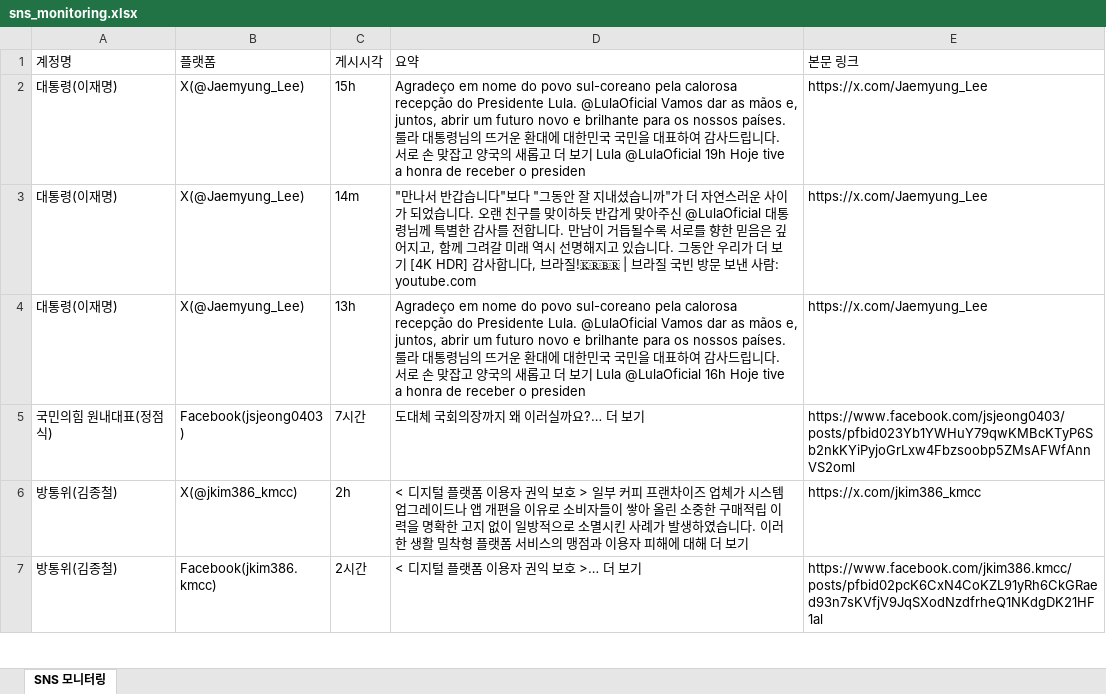
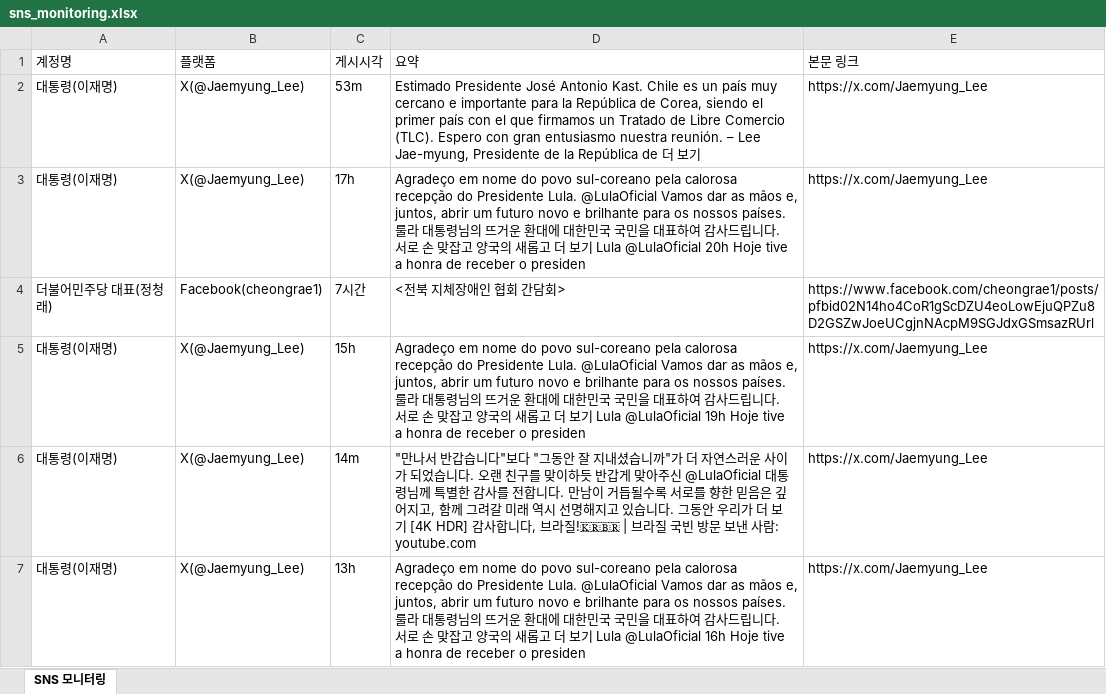
Before and after one commit to jihihi8214/sns_monitoring, an Excel workbook: data/sns_monitoring.xlsx, sheet SNS 모니터링, drawn as a sheet; only a part is shown; the shorter side is filled out with more unchanged rows; values as stored, in another font and other column widths than the file's, no borders; the diff names each change by its address in the sheet, - before the commit and + after, or states it on an @@ line.

```diff
--- a/data/sns_monitoring.xlsx (sheet SNS 모니터링)
+++ b/data/sns_monitoring.xlsx (sheet SNS 모니터링)
+row 2: 대통령(이재명) | X(@Jaemyung_Lee) | 53m | Estimado Presidente José Antonio Kast. Chile es un país muy cercano e importante para la República de Corea, siendo el primer país con el que firmamos un Tratado de Libre Comercio (TLC). Espero con gran entusiasmo nuestra reunión. – Lee Jae-myung, Presidente de la República de 더 보기 | https://x.com/Jaemyung_Lee
+row 3: 대통령(이재명) | X(@Jaemyung_Lee) | 17h | Agradeço em nome do povo sul-coreano pela calorosa recepção do Presidente Lula. @LulaOficial Vamos dar as mãos e, juntos, abrir um futuro novo e brilhante para os nossos países. 룰라 대통령님의 뜨거운 환대에 대한민국 국민을 대표하여 감사드립니다. 서로 손 맞잡고 양국의 새롭고 더 보기 Lula @LulaOficial 20h Hoje tive a honra de receber o presiden | https://x.com/Jaemyung_Lee
+row 4: 더불어민주당 대표(정청래) | Facebook(cheongrae1) | 7시간 | <전북 지체장애인 협회 간담회> | https://www.facebook.com/cheongrae1/posts/pfbid02N14ho4CoR1gScDZU4eoLowEjuQPZu8D2GSZwJoeUCgjnNAcpM9SGJdxGSmsazRUrl
```
Also changed, not shown: 4 other files.
